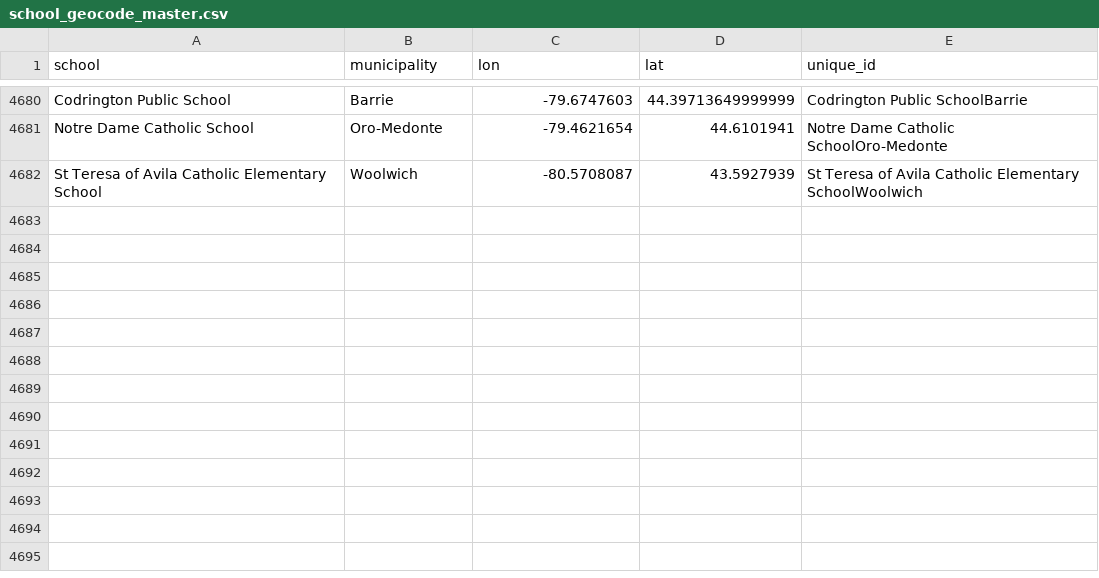
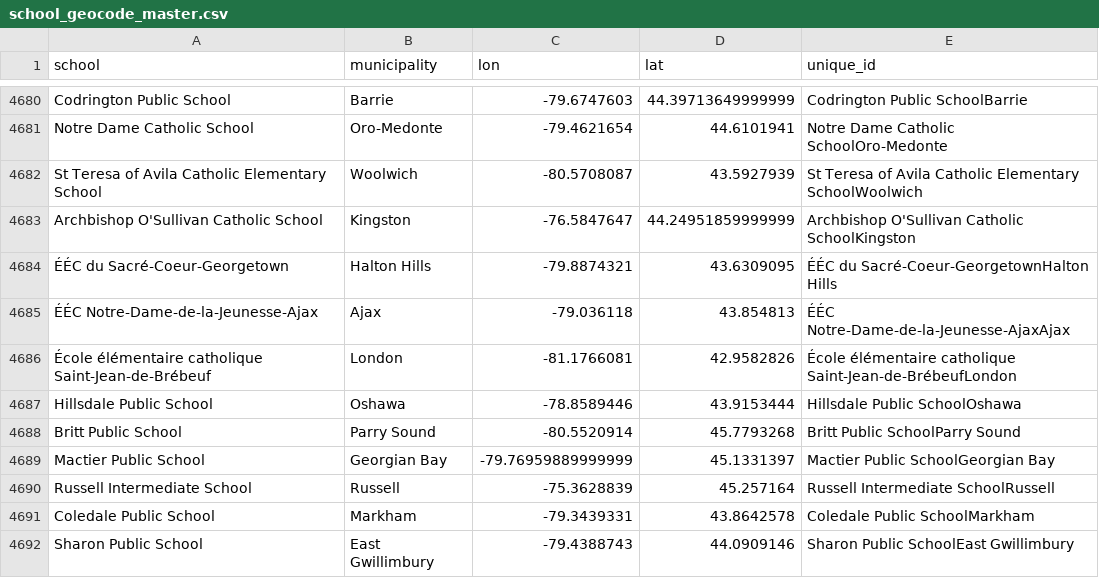
Before and after one commit to grousell/COVID19, a CSV file: Data/school_geocode_master.csv, drawn as a sheet; only a part is shown, gaps mark what is left out; the diff names each change by its address in the sheet, - before the commit and + after, or states it on an @@ line.

```diff
--- a/Data/school_geocode_master.csv
+++ b/Data/school_geocode_master.csv
+row 4683: Archbishop O'Sullivan Catholic School | Kingston | -76.5847647 | 44.24951859999999 | Archbishop O'Sullivan Catholic SchoolKingston
+row 4684: ÉÉC du Sacré-Coeur-Georgetown | Halton Hills | -79.8874321 | 43.6309095 | ÉÉC du Sacré-Coeur-GeorgetownHalton Hills
+row 4685: ÉÉC Notre-Dame-de-la-Jeunesse-Ajax | Ajax | -79.036118 | 43.854813 | ÉÉC Notre-Dame-de-la-Jeunesse-AjaxAjax
+row 4686: École élémentaire catholique Saint-Jean-de-Brébeuf | London | -81.1766081 | 42.9582826 | École élémentaire catholique Saint-Jean-de-BrébeufLondon
+row 4687: Hillsdale Public School | Oshawa | -78.8589446 | 43.9153444 | Hillsdale Public SchoolOshawa
+row 4688: Britt Public School | Parry Sound | -80.5520914 | 45.7793268 | Britt Public SchoolParry Sound
+row 4689: Mactier Public School | Georgian Bay | -79.76959889999999 | 45.1331397 | Mactier Public SchoolGeorgian Bay
+row 4690: Russell Intermediate School | Russell | -75.3628839 | 45.257164 | Russell Intermediate SchoolRussell
+row 4691: Coledale Public School | Markham | -79.3439331 | 43.8642578 | Coledale Public SchoolMarkham
+row 4692: Sharon Public School | East Gwillimbury | -79.4388743 | 44.0909146 | Sharon Public SchoolEast Gwillimbury
```
Also changed, not shown: Data/school_covid.csv.
